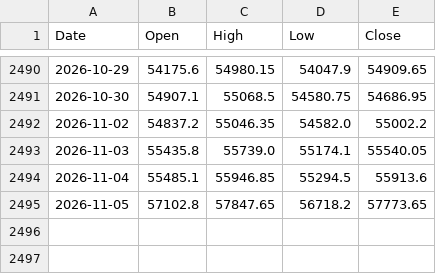
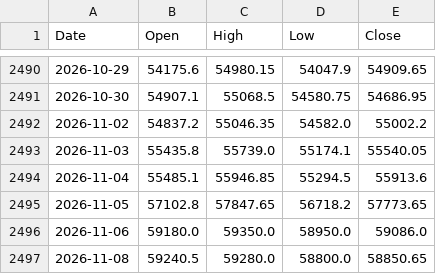
Before and after one commit to pankagsaini/volatility-lab, a CSV file: Volatility Lab/data/banknifty_one_year.csv, drawn as a sheet; only a part is shown, gaps mark what is left out; the diff names each change by its address in the sheet, - before the commit and + after, or states it on an @@ line.

Commit message:
fix(pipeline): resolve RC-1 to RC-6 live data sync, Muhurat backfill, and cache invalidation

```diff
--- a/Volatility Lab/data/banknifty_one_year.csv
+++ b/Volatility Lab/data/banknifty_one_year.csv
+row 2496: 2026-11-06 | 59180.0 | 59350.0 | 58950.0 | 59086.0
+row 2497: 2026-11-08 | 59240.5 | 59280.0 | 58800.0 | 58850.65
```
Also changed, not shown: Volatility Lab/data/nifty_daily.csv, Volatility Lab/data/nifty_one_year.csv, 5 other files.
